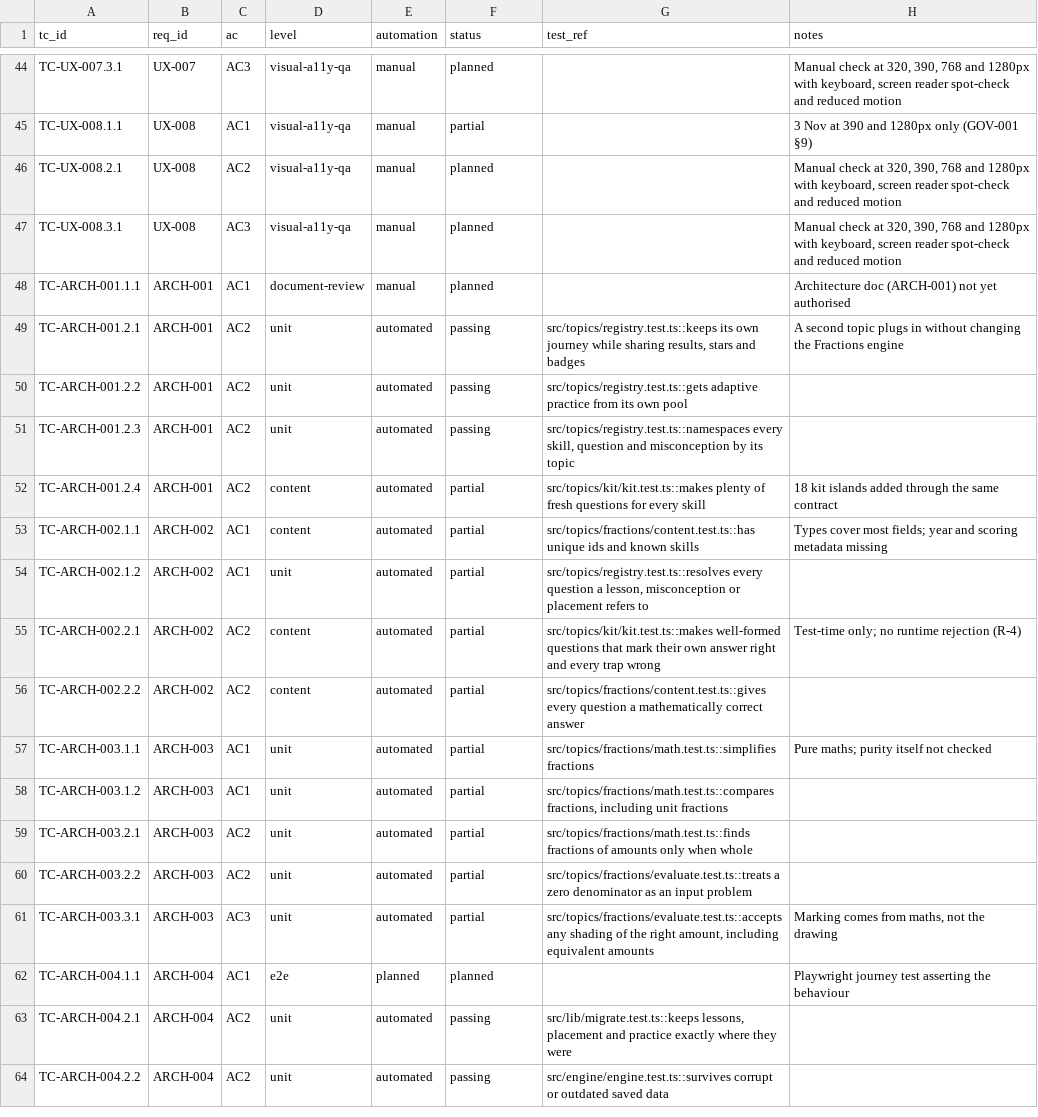
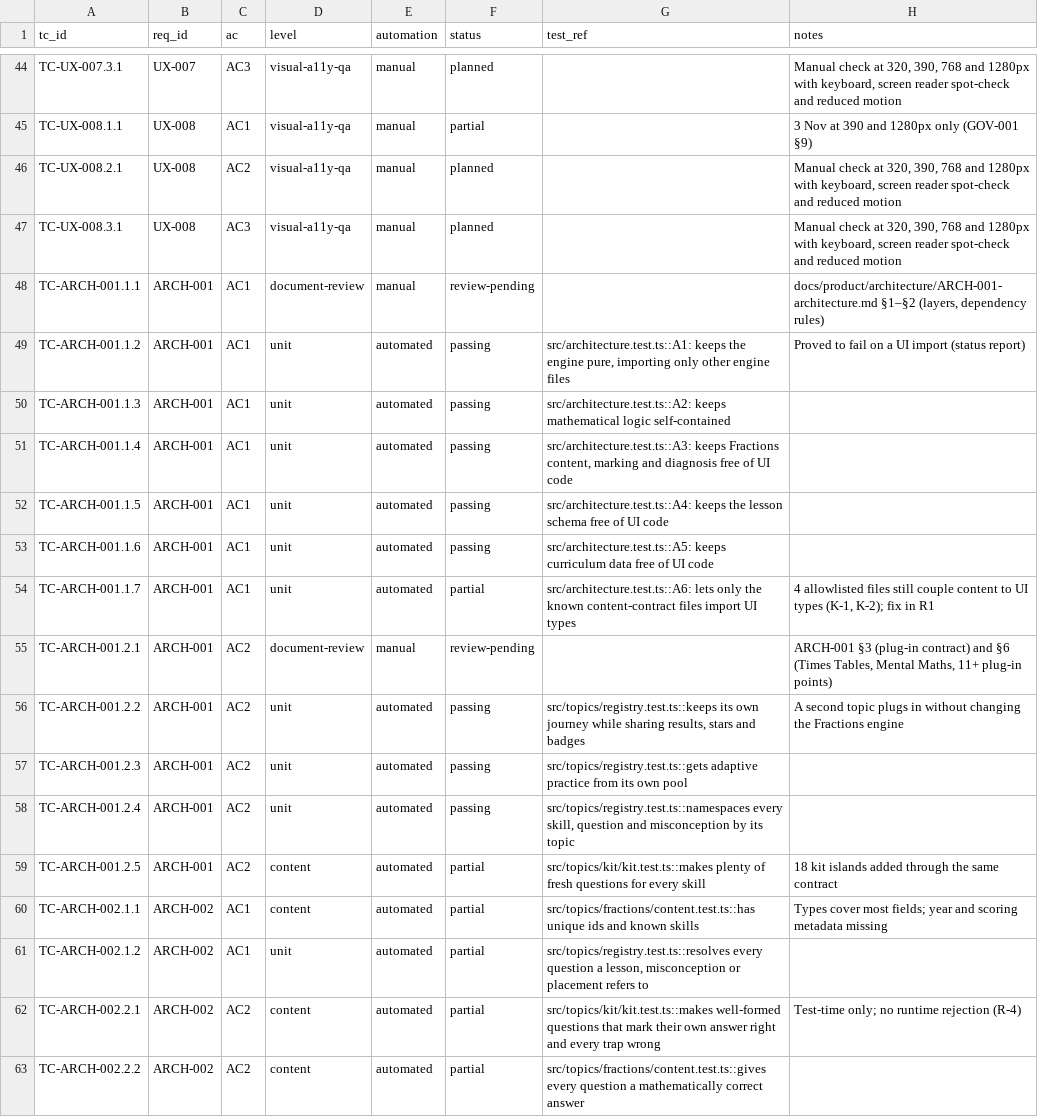
Before and after one commit to selladurairajan32-cpu/kitemaths, a CSV file: docs/product/traceability/test-cases.csv, drawn as a sheet; only a part is shown, gaps mark what is left out; the shorter side is filled out with more unchanged rows.

```diff
--- a/docs/product/traceability/test-cases.csv
+++ b/docs/product/traceability/test-cases.csv
@@ -47,7 +47,14 @@ TC-UX-008.2.1,UX-008,AC2,visual-a11y-qa,manual,planned,,"Manual check at 320, 39
 TC-UX-008.3.1,UX-008,AC3,visual-a11y-qa,manual,planned,,"Manual check at 320, 390, 768 and 1280px with keyboard, screen reader spot-check and reduced motion"
-TC-ARCH-001.1.1,ARCH-001,AC1,document-review,manual,planned,,Architecture doc (ARCH-001) not yet authorised
-TC-ARCH-001.2.1,ARCH-001,AC2,unit,automated,passing,"src/topics/registry.test.ts::keeps its own journey while sharing results, stars and badges",A second topic plugs in without changing the Fractions engine
-TC-ARCH-001.2.2,ARCH-001,AC2,unit,automated,passing,src/topics/registry.test.ts::gets adaptive practice from its own pool,
-TC-ARCH-001.2.3,ARCH-001,AC2,unit,automated,passing,"src/topics/registry.test.ts::namespaces every skill, question and misconception by its topic",
-TC-ARCH-001.2.4,ARCH-001,AC2,content,automated,partial,src/topics/kit/kit.test.ts::makes plenty of fresh questions for every skill,18 kit islands added through the same contract
+TC-ARCH-001.1.1,ARCH-001,AC1,document-review,manual,review-pending,,"docs/product/architecture/ARCH-001-architecture.md §1–§2 (layers, dependency rules)"
+TC-ARCH-001.1.2,ARCH-001,AC1,unit,automated,passing,"src/architecture.test.ts::A1: keeps the engine pure, importing only other engine files",Proved to fail on a UI import (status report)
+TC-ARCH-001.1.3,ARCH-001,AC1,unit,automated,passing,src/architecture.test.ts::A2: keeps mathematical logic self-contained,
+TC-ARCH-001.1.4,ARCH-001,AC1,unit,automated,passing,"src/architecture.test.ts::A3: keeps Fractions content, marking and diagnosis free of UI code",
+TC-ARCH-001.1.5,ARCH-001,AC1,unit,automated,passing,src/architecture.test.ts::A4: keeps the lesson schema free of UI code,
+TC-ARCH-001.1.6,ARCH-001,AC1,unit,automated,passing,src/architecture.test.ts::A5: keeps curriculum data free of UI code,
+TC-ARCH-001.1.7,ARCH-001,AC1,unit,automated,partial,src/architecture.test.ts::A6: lets only the known content-contract files import UI types,"4 allowlisted files still couple content to UI types (K-1, K-2); fix in R1"
+TC-ARCH-001.2.1,ARCH-001,AC2,document-review,manual,review-pending,,"ARCH-001 §3 (plug-in contract) and §6 (Times Tables, Mental Maths, 11+ plug-in points)"
+TC-ARCH-001.2.2,ARCH-001,AC2,unit,automated,passing,"src/topics/registry.test.ts::keeps its own journey while sharing results, stars and badges",A second topic plugs in without changing the Fractions engine
+TC-ARCH-001.2.3,ARCH-001,AC2,unit,automated,passing,src/topics/registry.test.ts::gets adaptive practice from its own pool,
+TC-ARCH-001.2.4,ARCH-001,AC2,unit,automated,passing,"src/topics/registry.test.ts::namespaces every skill, question and misconception by its topic",
+TC-ARCH-001.2.5,ARCH-001,AC2,content,automated,partial,src/topics/kit/kit.test.ts::makes plenty of fresh questions for every skill,18 kit islands added through the same contract
 TC-ARCH-002.1.1,ARCH-002,AC1,content,automated,partial,src/topics/fractions/content.test.ts::has unique ids and known skills,Types cover most fields; year and scoring metadata missing
```
Also changed, not shown: 2 other files.
